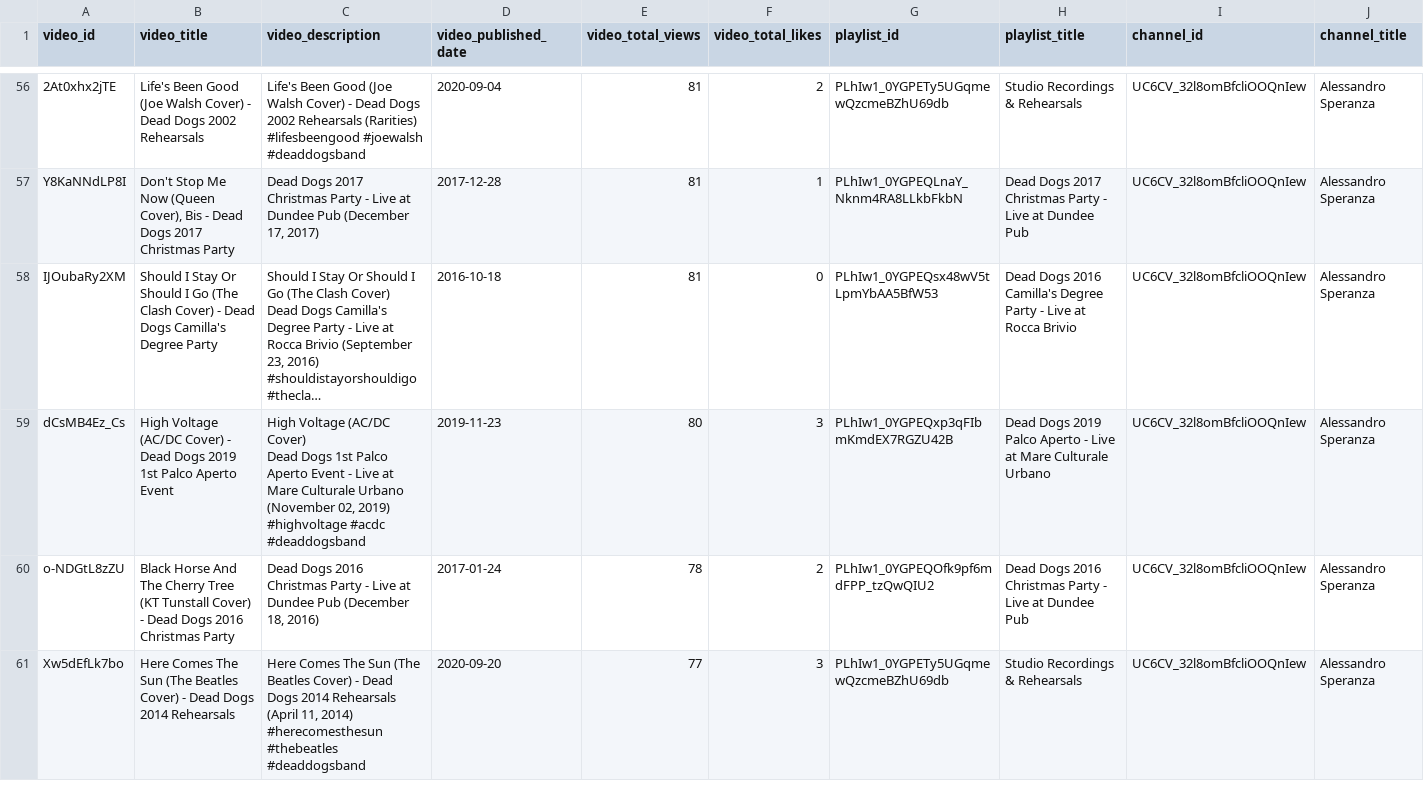
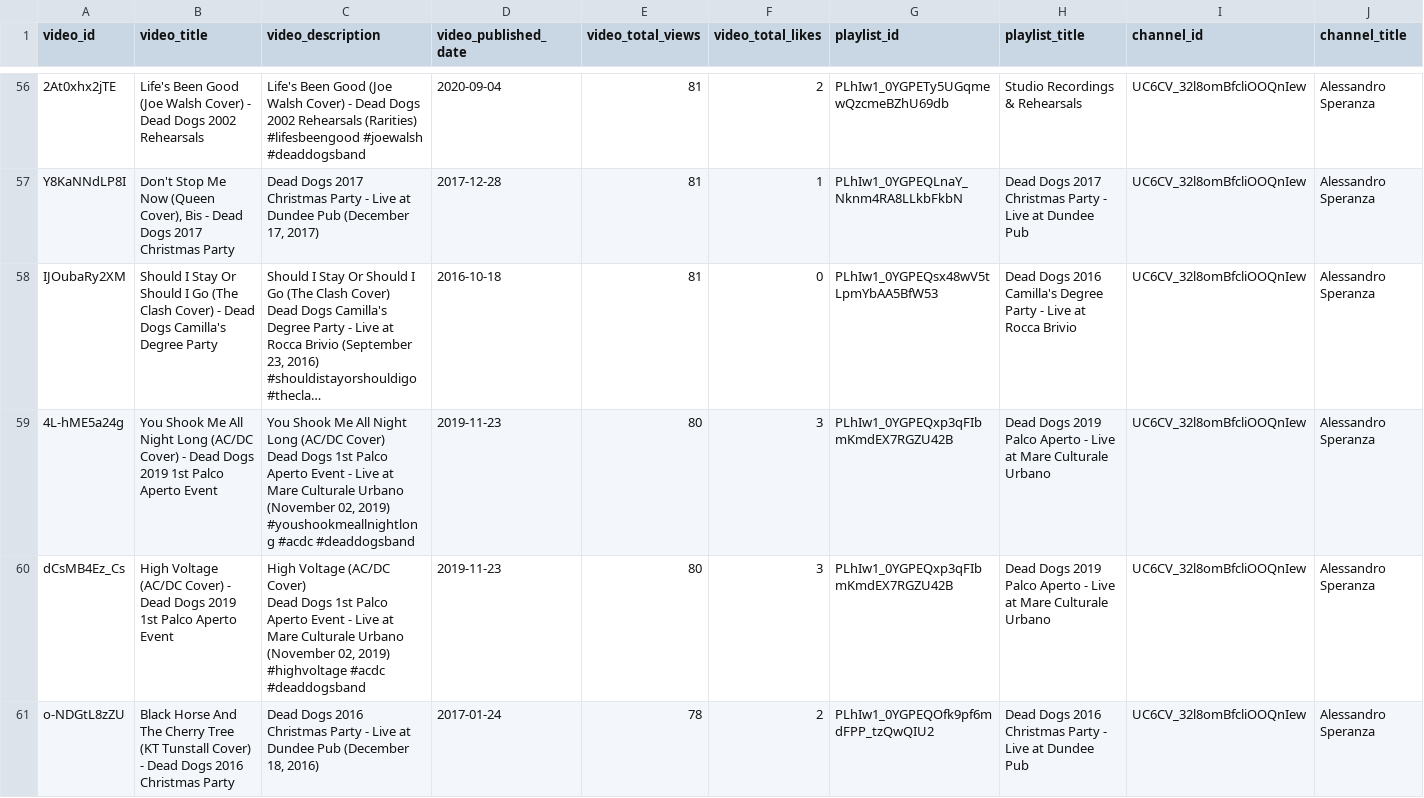
Before and after one commit to asperanz/Dead-Dogs-Analytics-ShinyDashboard, a CSV file: Development/dda_playlists_videos_gha.csv, drawn as a sheet; only a part is shown, gaps mark what is left out; the shorter side is filled out with more unchanged rows; long unchanged cells end in …; ↵ is a line break in a cell; the diff names each change by its address in the sheet, - before the commit and + after, or states it on an @@ line.

Commit message:
Saving the results

```diff
--- a/Development/dda_playlists_videos_gha.csv
+++ b/Development/dda_playlists_videos_gha.csv
+row 59: 4L-hME5a24g | You Shook Me All Night Long (AC/DC Cover) - Dead Dogs 2019 1st Palco Aperto Event | You Shook Me All Night Long (AC/DC Cover) ↵ Dead Dogs 1st Palco Aperto Event - Live at Mare Culturale Urbano (November 02, 2019) ↵ #youshookmeallnightlong #acdc #deaddogsband | 2019-11-23 | 80 | 3 | PLhIw1_0YGPEQxp3qFIbmKmdEX7RGZU42B | Dead Dogs 2019 Palco Aperto - Live at Mare Culturale Urbano | UC6CV_32l8omBfcliOOQnIew | Alessandro Speranza
```
